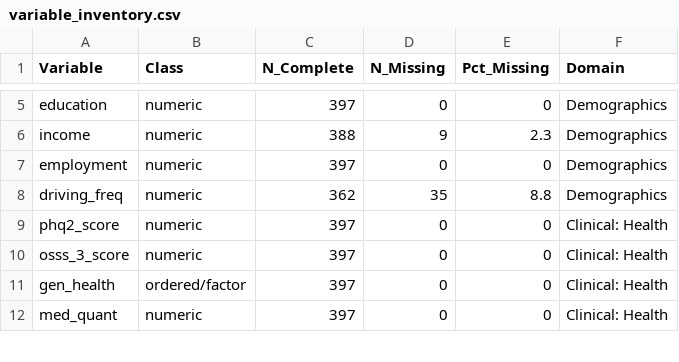
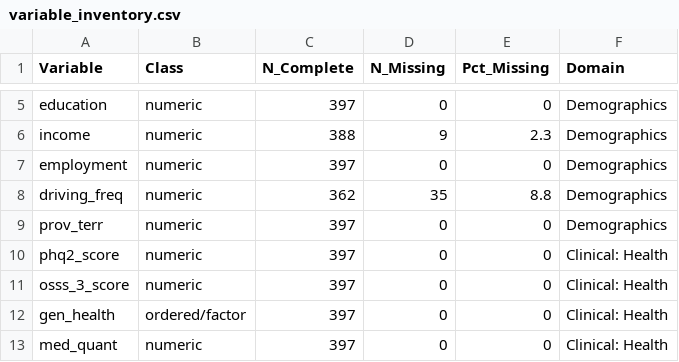
Before and after one commit to POCouture64/Thesis, a CSV file: variable_inventory.csv, drawn as a sheet; only a part is shown, gaps mark what is left out; the diff names each change by its address in the sheet, - before the commit and + after, or states it on an @@ line.

```diff
--- a/variable_inventory.csv
+++ b/variable_inventory.csv
+row 9: prov_terr | numeric | 397 | 0 | 0 | Demographics
```
Also changed, not shown: CC_vs_MI_AUC_comparison.csv, CC_vs_MI_comparison_table.csv, 23 other files.
